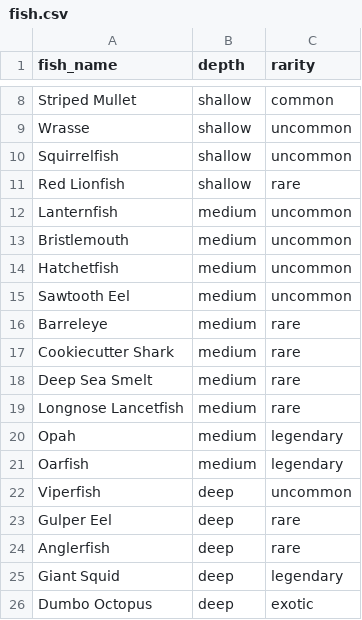
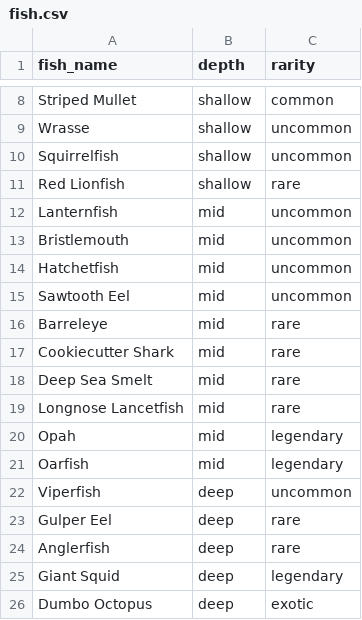
Before and after one commit to amLarz/FishOS-Minnow, a CSV file: Game/Game Assets/Fish Data/fish.csv, drawn as a sheet; only a part is shown, gaps mark what is left out.

```diff
--- a/Game/Game Assets/Fish Data/fish.csv
+++ b/Game/Game Assets/Fish Data/fish.csv
@@ -11,12 +11,12 @@ Squirrelfish,shallow,uncommon
 Red Lionfish,shallow,rare
-Lanternfish,medium,uncommon
-Bristlemouth,medium,uncommon
-Hatchetfish,medium,uncommon
-Sawtooth Eel,medium,uncommon
-Barreleye,medium,rare
-Cookiecutter Shark,medium,rare
-Deep Sea Smelt,medium,rare
-Longnose Lancetfish,medium,rare
-Opah,medium,legendary
-Oarfish,medium,legendary
+Lanternfish,mid,uncommon
+Bristlemouth,mid,uncommon
+Hatchetfish,mid,uncommon
+Sawtooth Eel,mid,uncommon
+Barreleye,mid,rare
+Cookiecutter Shark,mid,rare
+Deep Sea Smelt,mid,rare
+Longnose Lancetfish,mid,rare
+Opah,mid,legendary
+Oarfish,mid,legendary
 Viperfish,deep,uncommon
```
Also changed, not shown: 2 other files.
